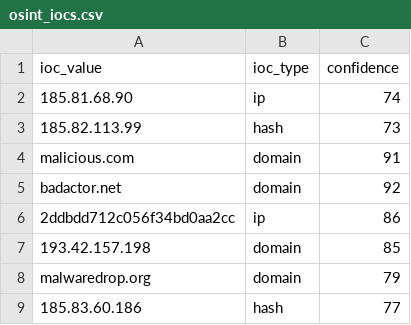
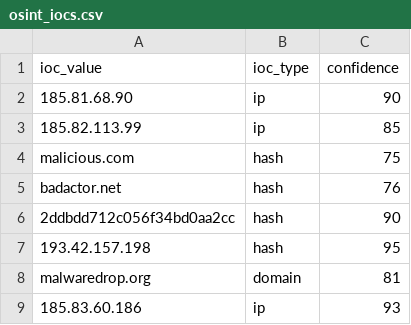
Before and after one commit to DRA3V50/Network-Threat-Intelligence-Analysis, a CSV file: build/iocs/osint_iocs.csv, drawn as a sheet.

```diff
--- a/build/iocs/osint_iocs.csv
+++ b/build/iocs/osint_iocs.csv
@@ -1,9 +1,9 @@
 ioc_value,ioc_type,confidence
-185.81.68.90,ip,74
-185.82.113.99,hash,73
-malicious.com,domain,91
-badactor.net,domain,92
-2ddbdd712c056f34bd0aa2cc,ip,86
-193.42.157.198,domain,85
-malwaredrop.org,domain,79
-185.83.60.186,hash,77
+185.81.68.90,ip,90
+185.82.113.99,ip,85
+malicious.com,hash,75
+badactor.net,hash,76
+2ddbdd712c056f34bd0aa2cc,hash,90
+193.42.157.198,hash,95
+malwaredrop.org,domain,81
+185.83.60.186,ip,93
```
Also changed, not shown: 4 other files.
